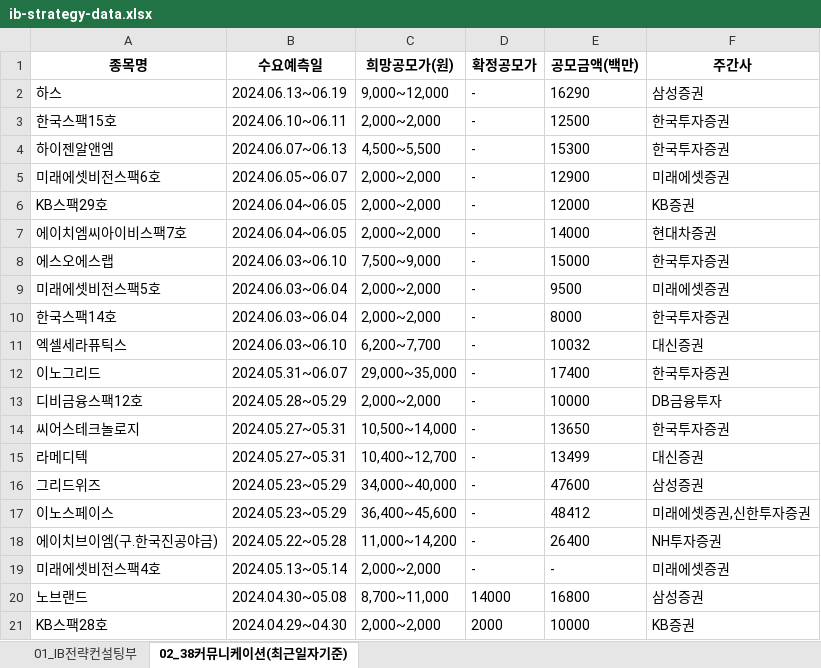
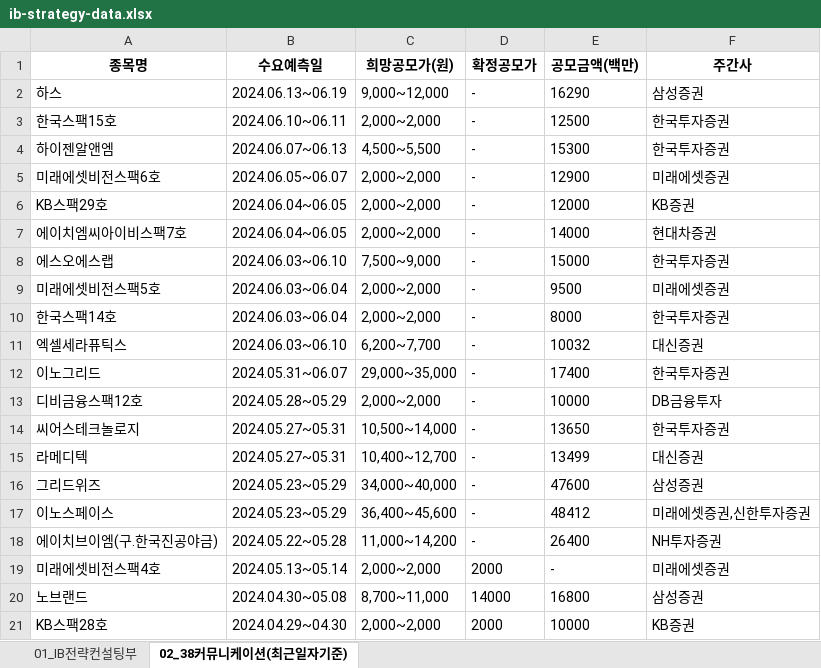
Before and after one commit to Kis-ds/IPO, an Excel workbook: datasets/ib-strategy-data.xlsx, sheet 02_38커뮤니케이션(최근일자기준), drawn as a sheet; values as stored, in another font and other column widths than the file's, no borders; the diff names each change by its address in the sheet, - before the commit and + after, or states it on an @@ line.

```diff
--- a/datasets/ib-strategy-data.xlsx (sheet 02_38커뮤니케이션(최근일자기준))
+++ b/datasets/ib-strategy-data.xlsx (sheet 02_38커뮤니케이션(최근일자기준))
-D19 (확정공모가): -
+D19 (확정공모가): 2000
```
Also changed, not shown: sheet 01_IB전략컨설팅부, datasets/corporate-finance-data.xlsx, datasets/form1.xlsx, 4 other files.
